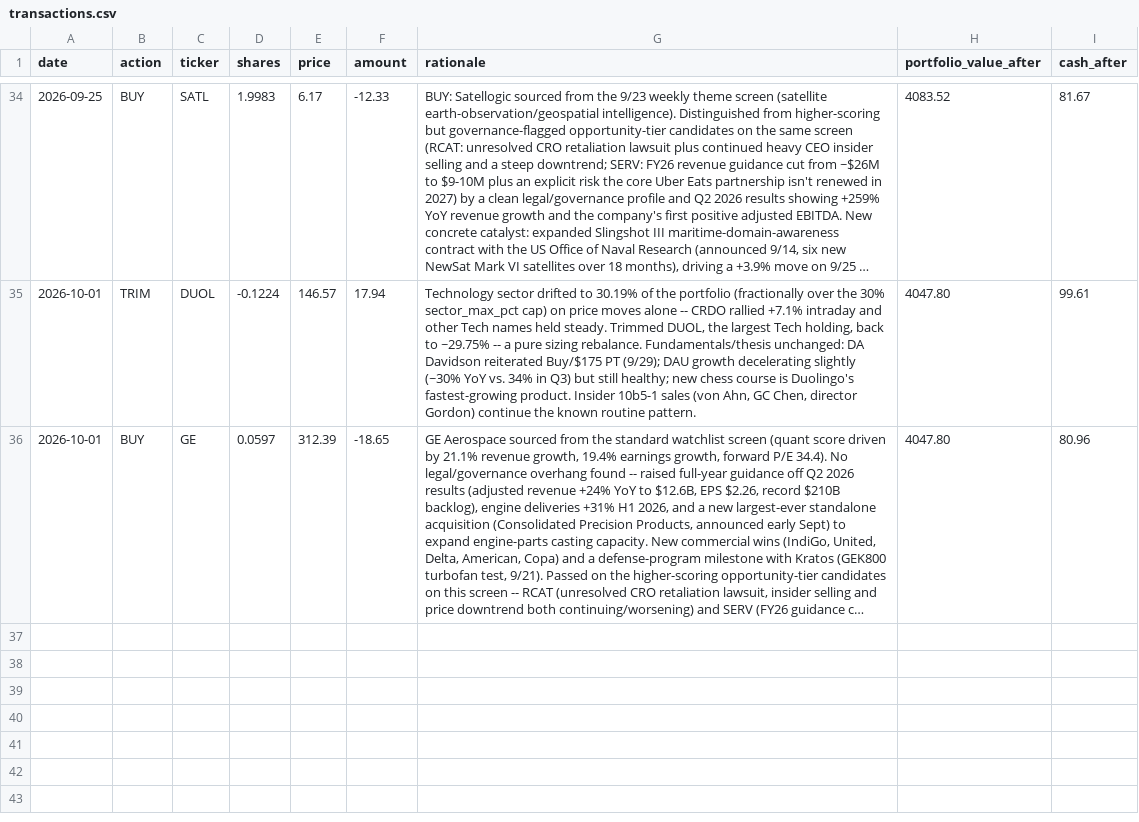
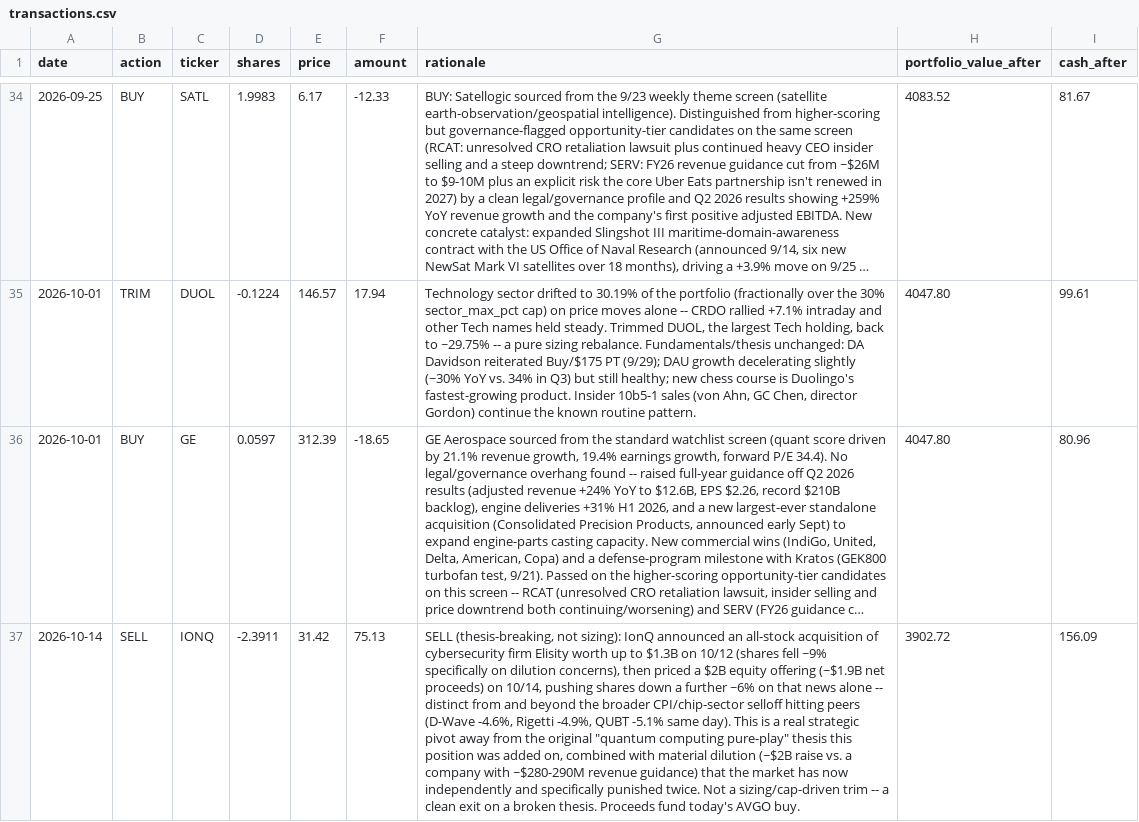
Before and after one commit to demers-ryan18/stock_analyst, a CSV file: data/transactions.csv, drawn as a sheet; only a part is shown, gaps mark what is left out; long unchanged cells end in …; the diff covers the shown part only; the diff names each change by its address in the sheet, - before the commit and + after, or states it on an @@ line.

```diff
--- a/data/transactions.csv
+++ b/data/transactions.csv
+row 37: 2026-10-14 | SELL | IONQ | -2.3911 | 31.42 | 75.13 | SELL (thesis-breaking, not sizing): IonQ announced an all-stock acquisition of cybersecurity firm Elisity worth up to $1.3B on 10/12 (shares fell ~9% specifically on dilution concerns), then priced a $2B equity offering (~$1.9B net proceeds) on 10/14, pushing shares down a further ~6% on that news alone -- distinct from and beyond the broader CPI/chip-sector selloff hitting peers (D-Wave -4.6%, Rigetti -4.9%, QUBT -5.1% same day). This is a real strategic pivot away from the original "quantum computing pure-play" thesis this position was added on, combined with material dilution (~$2B raise vs. a company with ~$280-290M revenue guidance) that the market has now independently and specifically punished twice. Not a sizing/cap-driven trim -- a clean exit on a broken thesis. Proceeds fund today's AVGO buy. | 3902.72 | 156.09
```
Also changed, not shown: 1 added row elsewhere in this file, config/watchlist.csv, data/history.csv, 6 other files.
